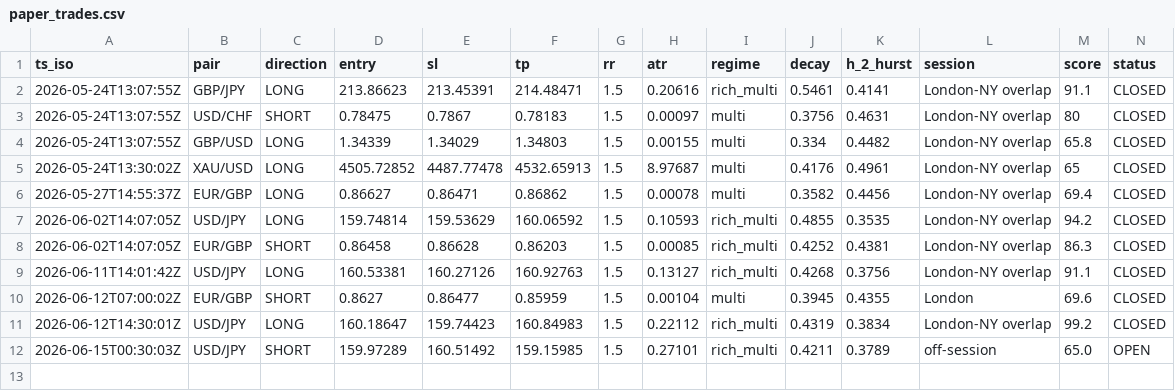
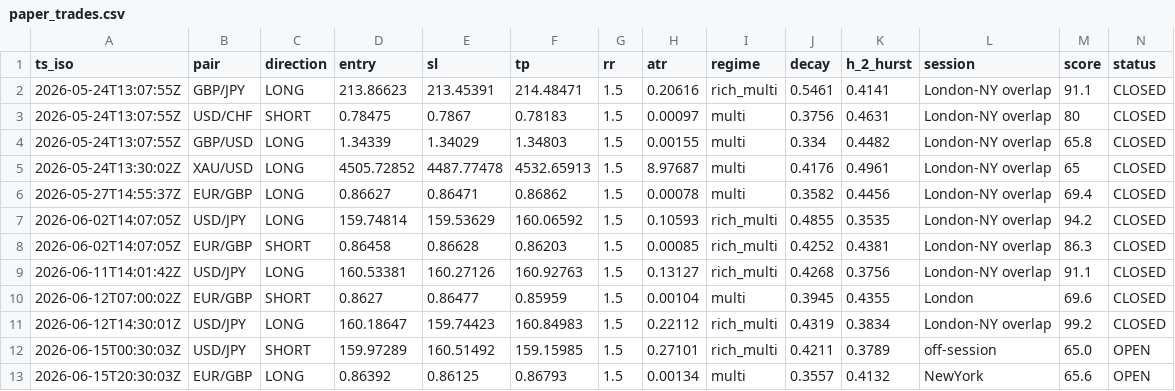
Before and after one commit to Elfastsasa1/forexwatch-data, a CSV file: public/paper_trades.csv, drawn as a sheet; only a part is shown; rows hold the shown columns only; the diff names each change by its address in the sheet, - before the commit and + after, or states it on an @@ line.

Commit message:
data: snapshot 2026-06-15 20:35:01 UTC

```diff
--- a/public/paper_trades.csv
+++ b/public/paper_trades.csv
+row 13: 2026-06-15T20:30:03Z | EUR/GBP | LONG | 0.86392 | 0.86125 | 0.86793 | 1.5 | 0.00134 | multi | 0.3557 | 0.4132 | NewYork | 65.6 | OPEN
```
Also changed, not shown: 4 other files.
